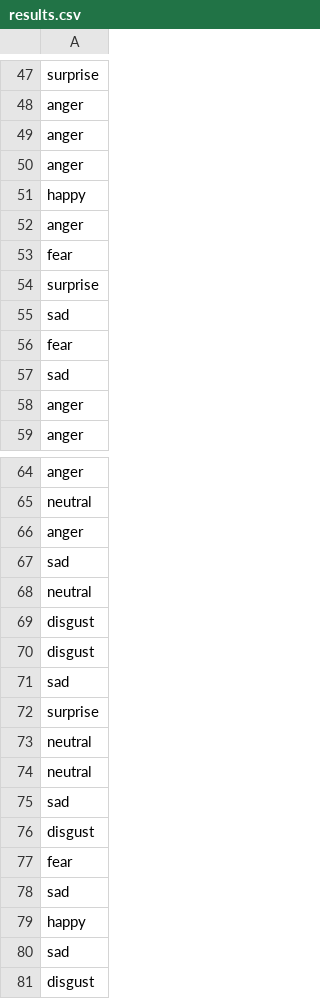
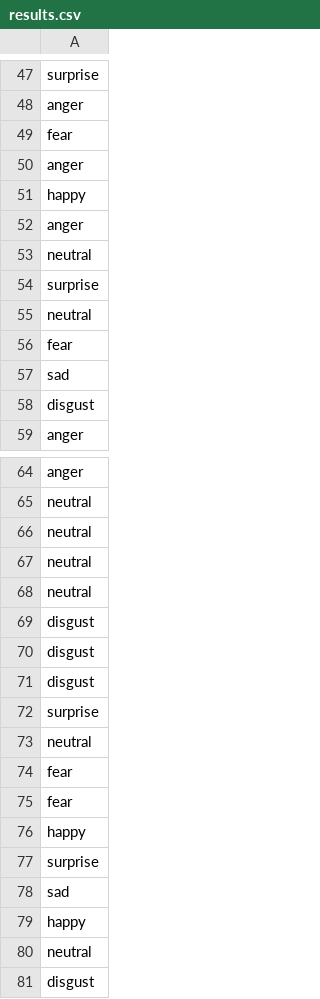
Before and after one commit to TARGAZ/MLChallenge, a CSV file: results.csv, drawn as a sheet; only a part is shown, gaps mark what is left out; the diff covers the shown part only.

```diff
--- a/results.csv
+++ b/results.csv
@@ -48,3 +48,3 @@ surprise
 anger
-anger
+fear
 anger
@@ -52,8 +52,8 @@ happy
 anger
-fear
+neutral
 surprise
-sad
+neutral
 fear
 sad
-anger
+disgust
 anger
@@ -65,4 +65,4 @@ anger
 neutral
-anger
-sad
+neutral
+neutral
 neutral
@@ -70,12 +70,12 @@ disgust
 disgust
-sad
+disgust
 surprise
 neutral
-neutral
-sad
-disgust
 fear
+fear
+happy
+surprise
 sad
 happy
-sad
+neutral
 disgust
```
Also changed, not shown: 2 added rows, 1 removed row and 2 moved rows elsewhere in this file, 7 other files.
